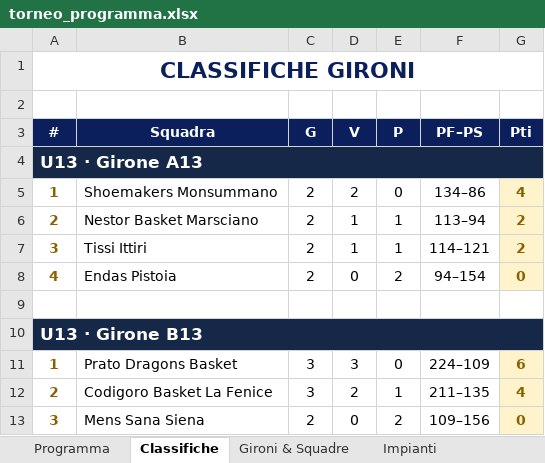
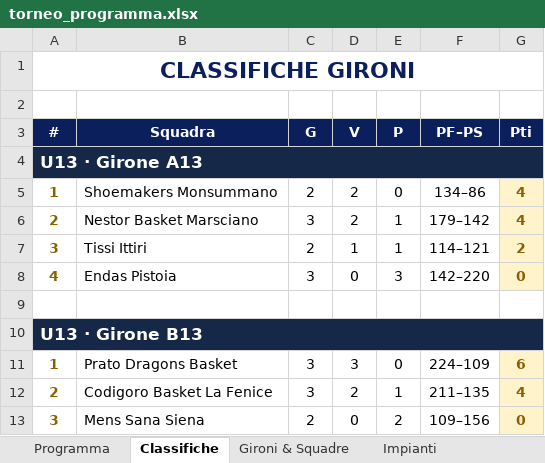
Before and after one commit to alecsal/trofeo-monsummano, an Excel workbook: torneo_programma.xlsx, sheet Classifiche, drawn as a sheet; only a part is shown; values as stored, in another font and other column widths than the file's, no borders; the diff names each change by its address in the sheet, - before the commit and + after, or states it on an @@ line.

```diff
--- a/torneo_programma.xlsx (sheet Classifiche)
+++ b/torneo_programma.xlsx (sheet Classifiche)
-C6 (G): 2
+C6 (G): 3
-D6 (V): 1
+D6 (V): 2
-F6 (PF–PS): 113–94
+F6 (PF–PS): 179–142
-G6 (Pti): 2
+G6 (Pti): 4
-C8 (G): 2
+C8 (G): 3
-E8 (P): 2
+E8 (P): 3
-F8 (PF–PS): 94–154
+F8 (PF–PS): 142–220
```
Also changed, not shown: sheet Programma, griglia_pranzi_torneo.xlsx.
